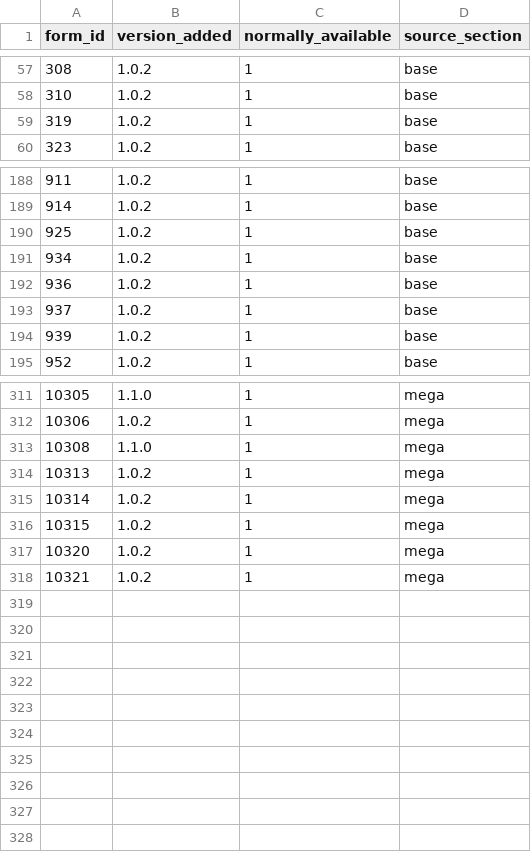
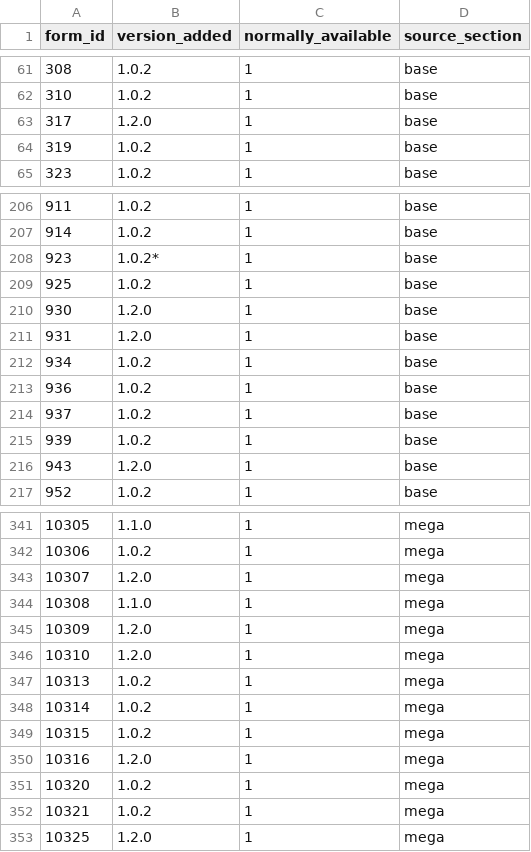
Before and after one commit to mikann-yuji/pokemon-lab, a CSV file: database/seeds/champions_forms.csv, drawn as a sheet; only a part is shown, gaps mark what is left out; the diff covers the shown part only.

```diff
--- a/database/seeds/champions_forms.csv
+++ b/database/seeds/champions_forms.csv
@@ -58,2 +62,3 @@ form_id,version_added,normally_available,source_section
 310,1.0.2,1,base
+317,1.2.0,1,base
 319,1.0.2,1,base
@@ -189,3 +207,6 @@ form_id,version_added,normally_available,source_section
 914,1.0.2,1,base
+923,1.0.2*,1,base
 925,1.0.2,1,base
+930,1.2.0,1,base
+931,1.2.0,1,base
 934,1.0.2,1,base
@@ -194,2 +215,3 @@ form_id,version_added,normally_available,source_section
 939,1.0.2,1,base
+943,1.2.0,1,base
 952,1.0.2,1,base
@@ -312,3 +342,6 @@ form_id,version_added,normally_available,source_section
 10306,1.0.2,1,mega
+10307,1.2.0,1,mega
 10308,1.1.0,1,mega
+10309,1.2.0,1,mega
+10310,1.2.0,1,mega
 10313,1.0.2,1,mega
@@ -316,3 +349,5 @@ form_id,version_added,normally_available,source_section
 10315,1.0.2,1,mega
+10316,1.2.0,1,mega
 10320,1.0.2,1,mega
 10321,1.0.2,1,mega
+10325,1.2.0,1,mega
```
Also changed, not shown: 25 added rows elsewhere in this file, database/seeds/champions_form_natures.csv, database/seeds/champions_form_stat_points.csv, 9 other files.
